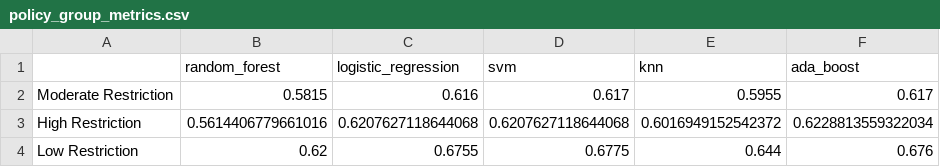
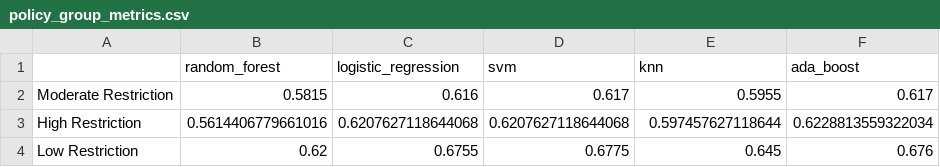
Before and after one commit to jiaxuncao/CS526-Team-8, a CSV file: policy_group_metrics.csv, drawn as a sheet.

```diff
--- a/policy_group_metrics.csv
+++ b/policy_group_metrics.csv
@@ -2,3 +2,3 @@
 Moderate Restriction,0.5815,0.616,0.617,0.5955,0.617
-High Restriction,0.5614406779661016,0.6207627118644068,0.6207627118644068,0.6016949152542372,0.6228813559322034
-Low Restriction,0.62,0.6755,0.6775,0.644,0.676
+High Restriction,0.5614406779661016,0.6207627118644068,0.6207627118644068,0.597457627118644,0.6228813559322034
+Low Restriction,0.62,0.6755,0.6775,0.645,0.676
```
Also changed, not shown: 5 other files.
